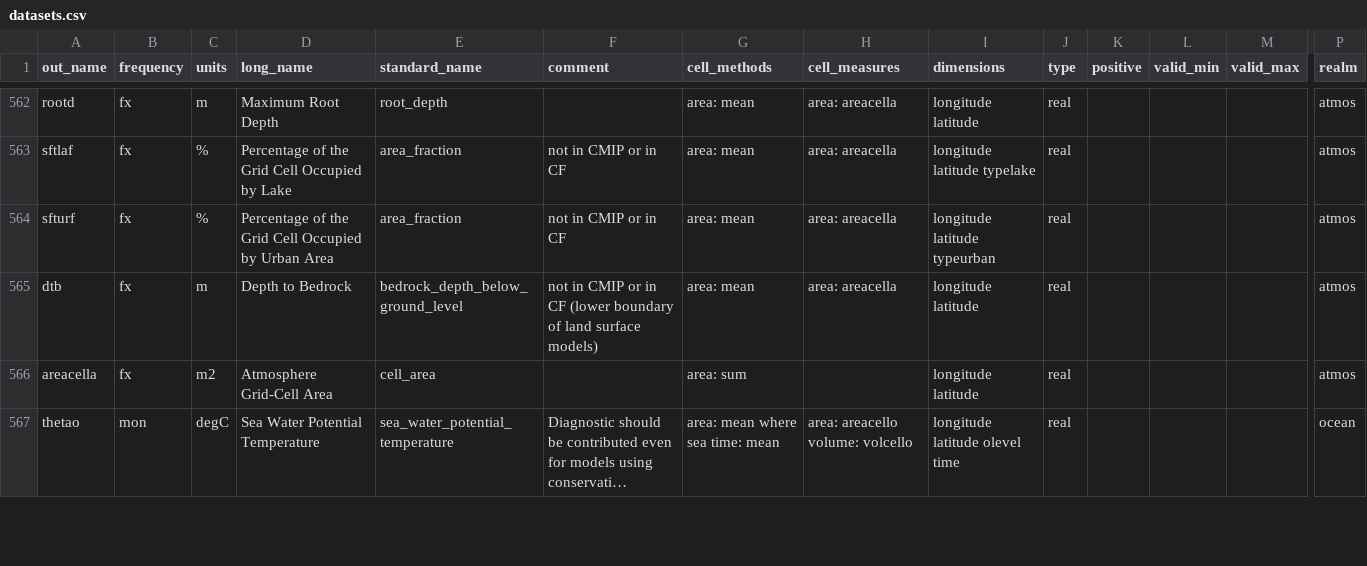
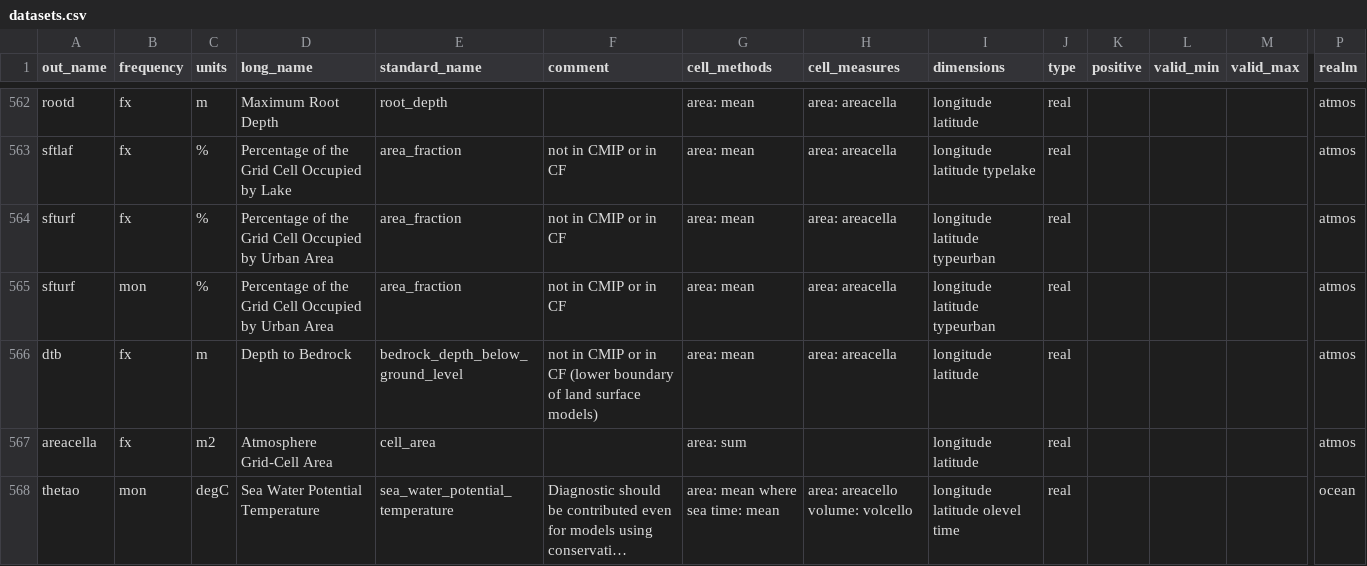
Before and after one commit to WCRP-CORDEX/data-request-table, a CSV file: cmor-table/datasets.csv, drawn as a sheet; only a part is shown, gaps mark what is left out; long unchanged cells end in …; rows hold the shown columns only; the diff names each change by its address in the sheet, - before the commit and + after, or states it on an @@ line.

Commit message:
dynamic urban area percentage

```diff
--- a/cmor-table/datasets.csv
+++ b/cmor-table/datasets.csv
+row 565: sfturf | mon | % | Percentage of the Grid Cell Occupied by Urban Area | area_fraction | not in CMIP or in CF | area: mean | area: areacella | longitude latitude typeurban | real |  |  |  | atmos
```
